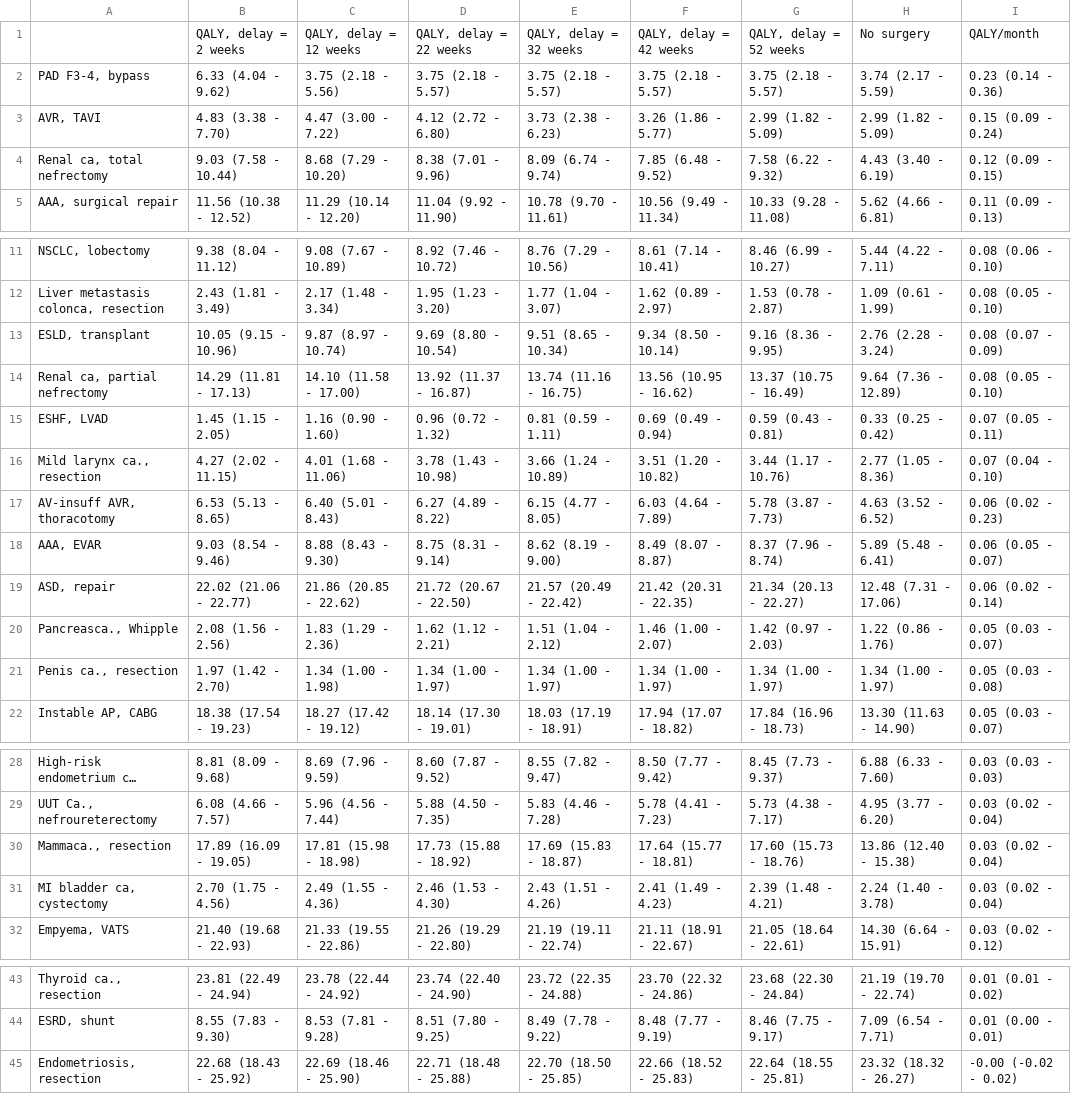
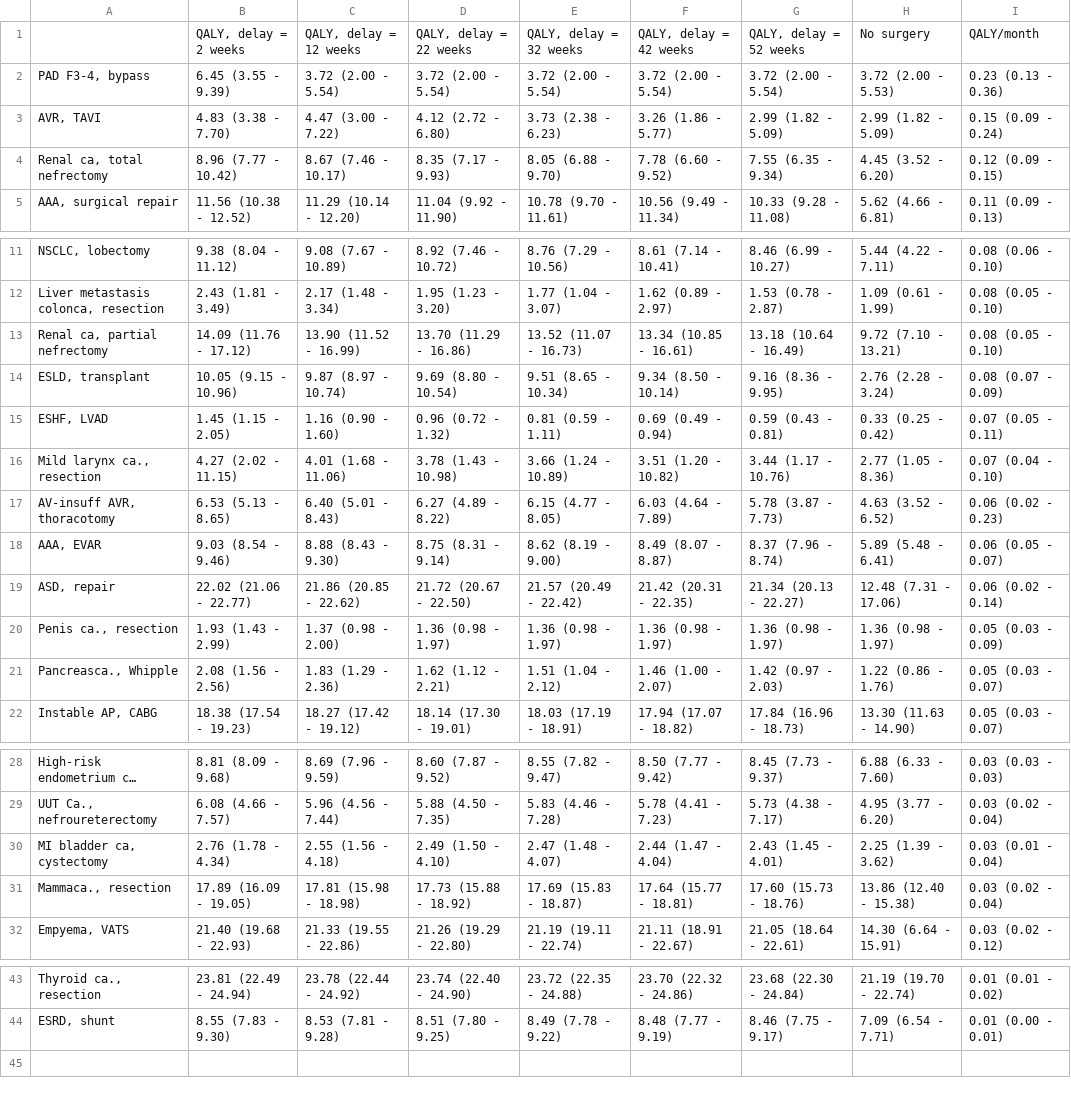
Before and after one commit to bgravesteijn/Utilitarian-distribution-of-OR-capacity-during-COVID-19, a CSV file: figures/main_results/main_results.csv, drawn as a sheet; only a part is shown, gaps mark what is left out; long unchanged cells end in ….

```diff
--- a/figures/main_results/main_results.csv
+++ b/figures/main_results/main_results.csv
@@ -1,5 +1,5 @@
 "";"QALY, delay = 2 weeks";"QALY, delay = 12 weeks";"QALY, delay = 22 weeks";"QALY, delay = 32 weeks";"QALY, delay = 42 weeks";"QALY, delay = 52 weeks";"No surgery";"QALY/month"
-"PAD F3-4, bypass";"6.33 (4.04 - 9.62)";"3.75 (2.18 - 5.56)";"3.75 (2.18 - 5.57)";"3.75 (2.18 - 5.57)";"3.75 (2.18 - 5.57)";"3.75 (2.18 - 5.57)";"3.74 (2.17 - 5.59)";"0.23 (0.14 - 0.36)"
+"PAD F3-4, bypass";"6.45 (3.55 - 9.39)";"3.72 (2.00 - 5.54)";"3.72 (2.00 - 5.54)";"3.72 (2.00 - 5.54)";"3.72 (2.00 - 5.54)";"3.72 (2.00 - 5.54)";"3.72 (2.00 - 5.53)";"0.23 (0.13 - 0.36)"
 "AVR, TAVI";"4.83 (3.38 - 7.70)";"4.47 (3.00 - 7.22)";"4.12 (2.72 - 6.80)";"3.73 (2.38 - 6.23)";"3.26 (1.86 - 5.77)";"2.99 (1.82 - 5.09)";"2.99 (1.82 - 5.09)";"0.15 (0.09 - 0.24)"
-"Renal ca, total nefrectomy";"9.03 (7.58 - 10.44)";"8.68 (7.29 - 10.20)";"8.38 (7.01 - 9.96)";"8.09 (6.74 - 9.74)";"7.85 (6.48 - 9.52)";"7.58 (6.22 - 9.32)";"4.43 (3.40 - 6.19)";"0.12 (0.09 - 0.15)"
+"Renal ca, total nefrectomy";"8.96 (7.77 - 10.42)";"8.67 (7.46 - 10.17)";"8.35 (7.17 - 9.93)";"8.05 (6.88 - 9.70)";"7.78 (6.60 - 9.52)";"7.55 (6.35 - 9.34)";"4.45 (3.52 - 6.20)";"0.12 (0.09 - 0.15)"
 "AAA, surgical repair";"11.56 (10.38 - 12.52)";"11.29 (10.14 - 12.20)";"11.04 (9.92 - 11.90)";"10.78 (9.70 - 11.61)";"10.56 (9.49 - 11.34)";"10.33 (9.28 - 11.08)";"5.62 (4.66 - 6.81)";"0.11 (0.09 - 0.13)"
@@ -12,4 +12,4 @@
 "Liver metastasis colonca, resection";"2.43 (1.81 - 3.49)";"2.17 (1.48 - 3.34)";"1.95 (1.23 - 3.20)";"1.77 (1.04 - 3.07)";"1.62 (0.89 - 2.97)";"1.53 (0.78 - 2.87)";"1.09 (0.61 - 1.99)";"0.08 (0.05 - 0.10)"
+"Renal ca, partial nefrectomy";"14.09 (11.76 - 17.12)";"13.90 (11.52 - 16.99)";"13.70 (11.29 - 16.86)";"13.52 (11.07 - 16.73)";"13.34 (10.85 - 16.61)";"13.18 (10.64 - 16.49)";"9.72 (7.10 - 13.21)";"0.08 (0.05 - 0.10)"
 "ESLD, transplant";"10.05 (9.15 - 10.96)";"9.87 (8.97 - 10.74)";"9.69 (8.80 - 10.54)";"9.51 (8.65 - 10.34)";"9.34 (8.50 - 10.14)";"9.16 (8.36 - 9.95)";"2.76 (2.28 - 3.24)";"0.08 (0.07 - 0.09)"
-"Renal ca, partial nefrectomy";"14.29 (11.81 - 17.13)";"14.10 (11.58 - 17.00)";"13.92 (11.37 - 16.87)";"13.74 (11.16 - 16.75)";"13.56 (10.95 - 16.62)";"13.37 (10.75 - 16.49)";"9.64 (7.36 - 12.89)";"0.08 (0.05 - 0.10)"
 "ESHF, LVAD";"1.45 (1.15 - 2.05)";"1.16 (0.90 - 1.60)";"0.96 (0.72 - 1.32)";"0.81 (0.59 - 1.11)";"0.69 (0.49 - 0.94)";"0.59 (0.43 - 0.81)";"0.33 (0.25 - 0.42)";"0.07 (0.05 - 0.11)"
@@ -19,4 +19,4 @@
 "ASD, repair";"22.02 (21.06 - 22.77)";"21.86 (20.85 - 22.62)";"21.72 (20.67 - 22.50)";"21.57 (20.49 - 22.42)";"21.42 (20.31 - 22.35)";"21.34 (20.13 - 22.27)";"12.48 (7.31 - 17.06)";"0.06 (0.02 - 0.14)"
+"Penis ca., resection";"1.93 (1.43 - 2.99)";"1.37 (0.98 - 2.00)";"1.36 (0.98 - 1.97)";"1.36 (0.98 - 1.97)";"1.36 (0.98 - 1.97)";"1.36 (0.98 - 1.97)";"1.36 (0.98 - 1.97)";"0.05 (0.03 - 0.09)"
 "Pancreasca., Whipple";"2.08 (1.56 - 2.56)";"1.83 (1.29 - 2.36)";"1.62 (1.12 - 2.21)";"1.51 (1.04 - 2.12)";"1.46 (1.00 - 2.07)";"1.42 (0.97 - 2.03)";"1.22 (0.86 - 1.76)";"0.05 (0.03 - 0.07)"
-"Penis ca., resection";"1.97 (1.42 - 2.70)";"1.34 (1.00 - 1.98)";"1.34 (1.00 - 1.97)";"1.34 (1.00 - 1.97)";"1.34 (1.00 - 1.97)";"1.34 (1.00 - 1.97)";"1.34 (1.00 - 1.97)";"0.05 (0.03 - 0.08)"
 "Instable AP, CABG";"18.38 (17.54 - 19.23)";"18.27 (17.42 - 19.12)";"18.14 (17.30 - 19.01)";"18.03 (17.19 - 18.91)";"17.94 (17.07 - 18.82)";"17.84 (16.96 - 18.73)";"13.30 (11.63 - 14.90)";"0.05 (0.03 - 0.07)"
@@ -29,4 +29,4 @@
 "UUT Ca., nefroureterectomy";"6.08 (4.66 - 7.57)";"5.96 (4.56 - 7.44)";"5.88 (4.50 - 7.35)";"5.83 (4.46 - 7.28)";"5.78 (4.41 - 7.23)";"5.73 (4.38 - 7.17)";"4.95 (3.77 - 6.20)";"0.03 (0.02 - 0.04)"
+"MI bladder ca, cystectomy";"2.76 (1.78 - 4.34)";"2.55 (1.56 - 4.18)";"2.49 (1.50 - 4.10)";"2.47 (1.48 - 4.07)";"2.44 (1.47 - 4.04)";"2.43 (1.45 - 4.01)";"2.25 (1.39 - 3.62)";"0.03 (0.01 - 0.04)"
 "Mammaca., resection";"17.89 (16.09 - 19.05)";"17.81 (15.98 - 18.98)";"17.73 (15.88 - 18.92)";"17.69 (15.83 - 18.87)";"17.64 (15.77 - 18.81)";"17.60 (15.73 - 18.76)";"13.86 (12.40 - 15.38)";"0.03 (0.02 - 0.04)"
-"MI bladder ca, cystectomy";"2.70 (1.75 - 4.56)";"2.49 (1.55 - 4.36)";"2.46 (1.53 - 4.30)";"2.43 (1.51 - 4.26)";"2.41 (1.49 - 4.23)";"2.39 (1.48 - 4.21)";"2.24 (1.40 - 3.78)";"0.03 (0.02 - 0.04)"
 "Empyema, VATS";"21.40 (19.68 - 22.93)";"21.33 (19.55 - 22.86)";"21.26 (19.29 - 22.80)";"21.19 (19.11 - 22.74)";"21.11 (18.91 - 22.67)";"21.05 (18.64 - 22.61)";"14.30 (6.64 - 15.91)";"0.03 (0.02 - 0.12)"
@@ -44,2 +44 @@
 "ESRD, shunt";"8.55 (7.83 - 9.30)";"8.53 (7.81 - 9.28)";"8.51 (7.80 - 9.25)";"8.49 (7.78 - 9.22)";"8.48 (7.77 - 9.19)";"8.46 (7.75 - 9.17)";"7.09 (6.54 - 7.71)";"0.01 (0.00 - 0.01)"
-"Endometriosis, resection";"22.68 (18.43 - 25.92)";"22.69 (18.46 - 25.90)";"22.71 (18.48 - 25.88)";"22.70 (18.50 - 25.85)";"22.66 (18.52 - 25.83)";"22.64 (18.55 - 25.81)";"23.32 (18.32 - 26.27)";"-0.00 (-0.02 - 0.02)"
```
Also changed, not shown: figures/main_results/evidence_tbl.csv, figures/main_results/hix_data.csv, 46 other files.
